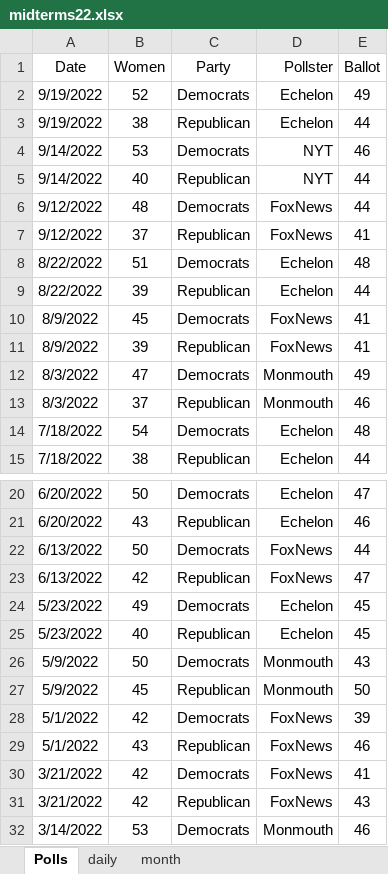
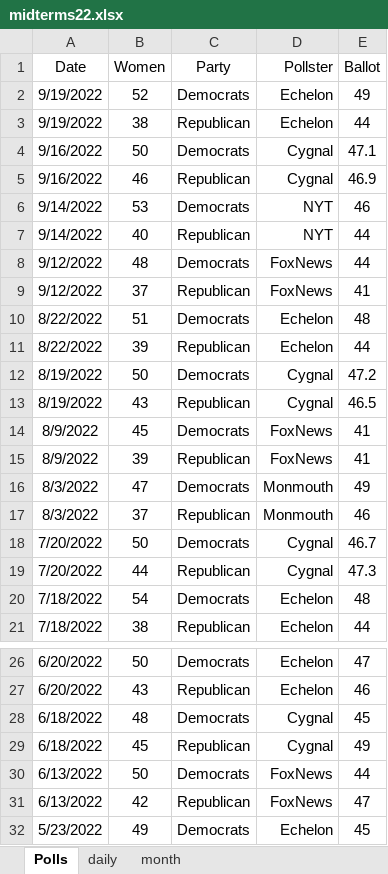
Before and after one commit to kaejames/kaejames.github.io, an Excel workbook: midterms22.xlsx, sheet Polls, drawn as a sheet; only a part is shown, gaps mark what is left out; the shorter side is filled out with more unchanged rows; values as stored, in another font and other column widths than the file's, no borders; the diff names each change by its address in the sheet, - before the commit and + after, or states it on an @@ line.

Commit message:
polls update

```diff
--- a/midterms22.xlsx (sheet Polls)
+++ b/midterms22.xlsx (sheet Polls)
+row 4: 9/16/2022 | 50 | Democrats | Cygnal | 47.1
+row 5: 9/16/2022 | 46 | Republican | Cygnal | 46.9
+row 12: 8/19/2022 | 50 | Democrats | Cygnal | 47.2
+row 13: 8/19/2022 | 43 | Republican | Cygnal | 46.5
+row 18: 7/20/2022 | 50 | Democrats | Cygnal | 46.7
+row 19: 7/20/2022 | 44 | Republican | Cygnal | 47.3
+row 28: 6/18/2022 | 48 | Democrats | Cygnal | 45
+row 29: 6/18/2022 | 45 | Republican | Cygnal | 49
```
Also changed, not shown: sheet daily, sheet month, 2 other files.
